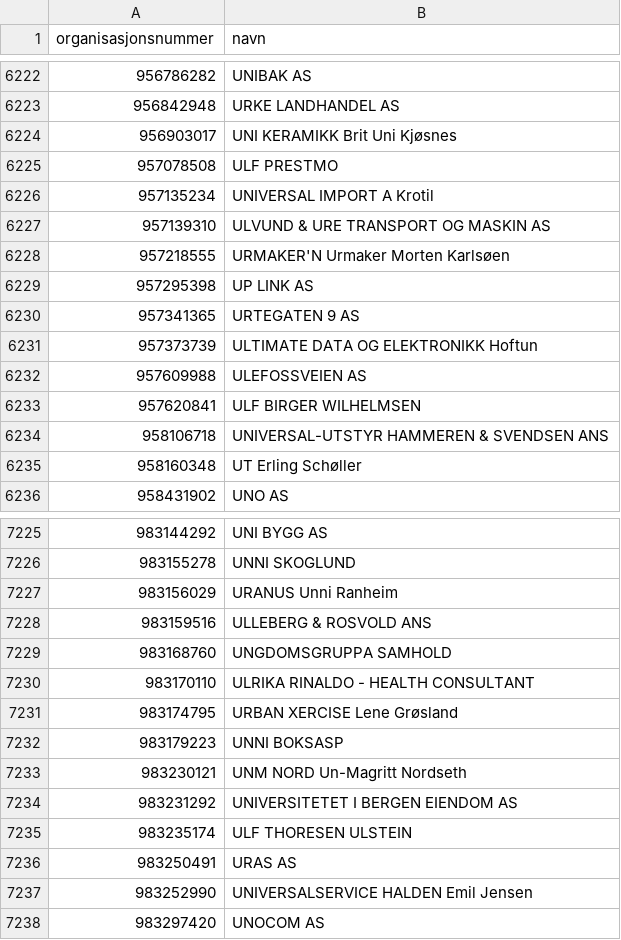
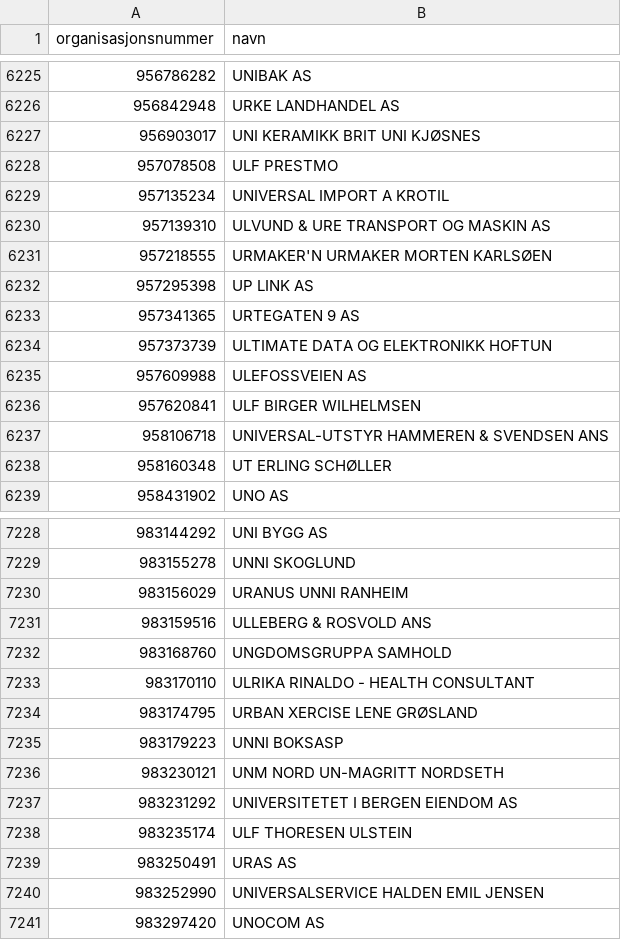
Before and after one commit to FFaanes/bedriftsoppslag, a CSV file: OrgOppslag/data/117.csv, drawn as a sheet; only a part is shown, gaps mark what is left out; the diff covers the shown part only.

```diff
--- a/OrgOppslag/data/117.csv
+++ b/OrgOppslag/data/117.csv
@@ -6223,10 +6226,10 @@ organisasjonsnummer,navn
 956842948,URKE LANDHANDEL AS
-956903017,UNI KERAMIKK Brit Uni Kjøsnes
+956903017,UNI KERAMIKK BRIT UNI KJØSNES
 957078508,ULF PRESTMO
-957135234,UNIVERSAL IMPORT A Krotil
+957135234,UNIVERSAL IMPORT A KROTIL
 957139310,ULVUND & URE TRANSPORT OG MASKIN AS
-957218555,URMAKER'N Urmaker Morten Karlsøen
+957218555,URMAKER'N URMAKER MORTEN KARLSØEN
 957295398,UP LINK AS
 957341365,URTEGATEN 9 AS
-957373739,ULTIMATE DATA OG ELEKTRONIKK Hoftun
+957373739,ULTIMATE DATA OG ELEKTRONIKK HOFTUN
 957609988,ULEFOSSVEIEN AS
@@ -6234,3 +6237,3 @@ organisasjonsnummer,navn
 958106718,UNIVERSAL-UTSTYR HAMMEREN & SVENDSEN ANS
-958160348,UT Erling Schøller
+958160348,UT ERLING SCHØLLER
 958431902,UNO AS
@@ -7226,3 +7229,3 @@ organisasjonsnummer,navn
 983155278,UNNI SKOGLUND
-983156029,URANUS Unni Ranheim
+983156029,URANUS UNNI RANHEIM
 983159516,ULLEBERG & ROSVOLD ANS
@@ -7230,5 +7233,5 @@ organisasjonsnummer,navn
 983170110,ULRIKA RINALDO - HEALTH CONSULTANT
-983174795,URBAN XERCISE Lene Grøsland
+983174795,URBAN XERCISE LENE GRØSLAND
 983179223,UNNI BOKSASP
-983230121,UNM NORD Un-Magritt Nordseth
+983230121,UNM NORD UN-MAGRITT NORDSETH
 983231292,UNIVERSITETET I BERGEN EIENDOM AS
@@ -7236,3 +7239,3 @@ organisasjonsnummer,navn
 983250491,URAS AS
-983252990,UNIVERSALSERVICE HALDEN Emil Jensen
+983252990,UNIVERSALSERVICE HALDEN EMIL JENSEN
 983297420,UNOCOM AS
```
Also changed, not shown: 5 added rows, 1 removed row and 173 edited cells elsewhere in this file, OrgOppslag/data/100.csv, OrgOppslag/data/105.csv, 41 other files.
